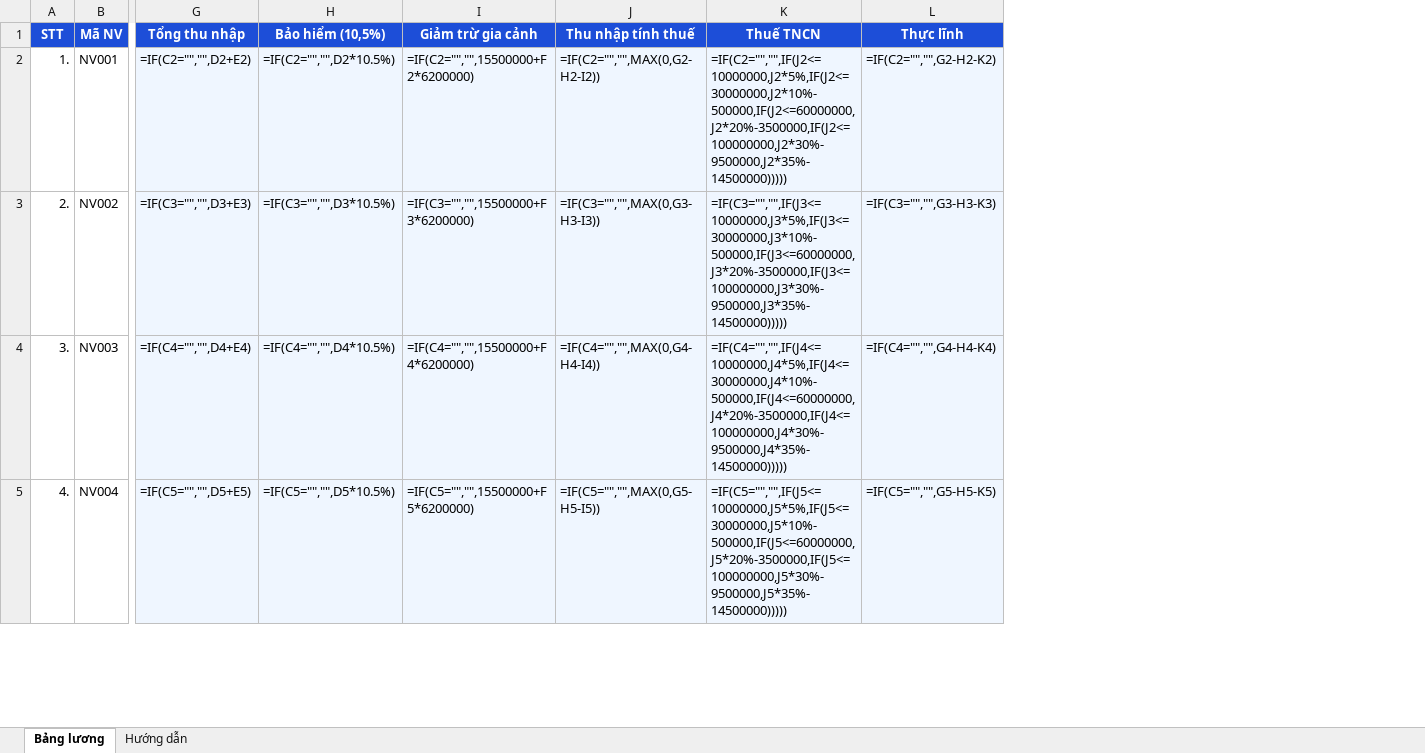
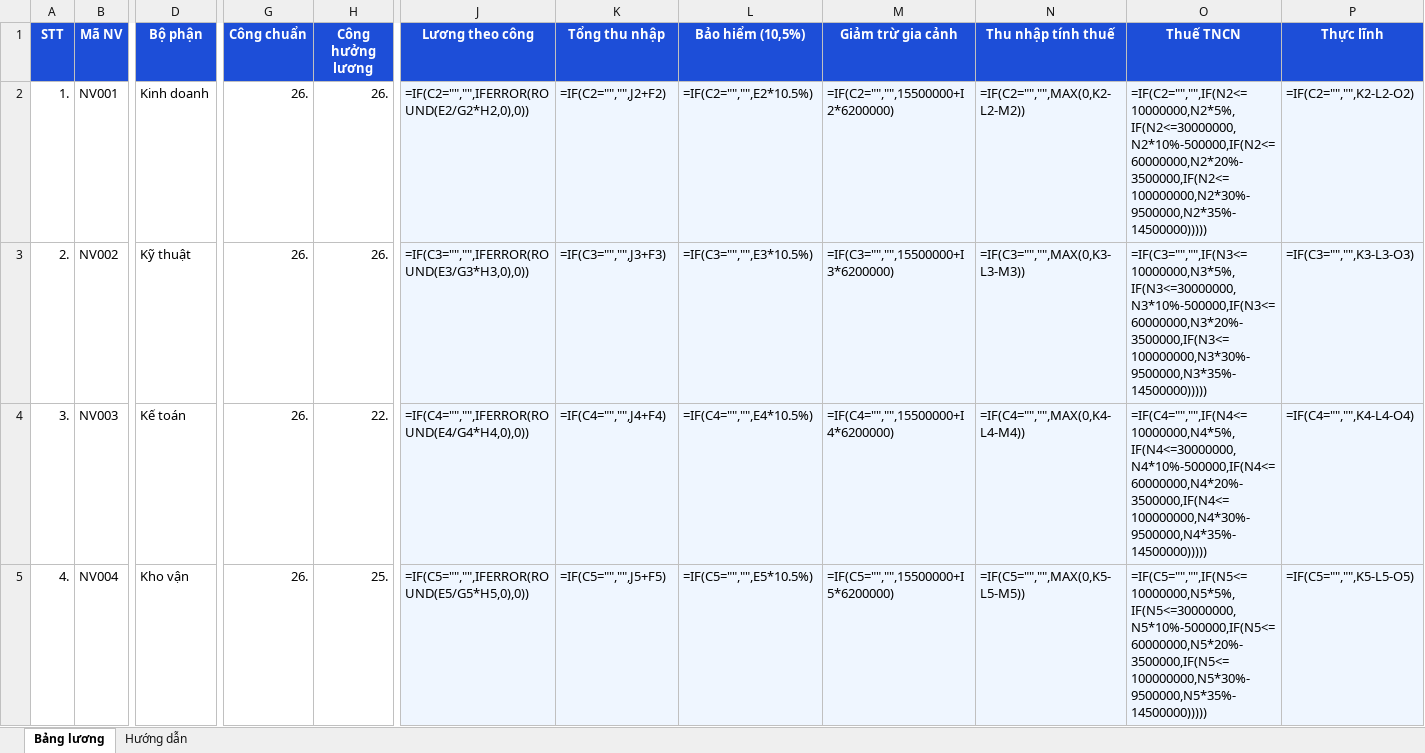
Before and after one commit to vilo0411/dao-tao-excel, an Excel workbook: public/downloads/nhan-su/bang-tinh-luong-nhan-vien.xlsx, sheet Bảng lương, drawn as a sheet; only a part is shown, gaps mark what is left out; values as stored, in another font and other column widths than the file's, no borders; formulas without a stored value are shown as written; addresses are those after the commit; the diff covers the shown part only; the diff names each change by its address in the sheet, - before the commit and + after, or states it on an @@ line.

```diff
--- a/public/downloads/nhan-su/bang-tinh-luong-nhan-vien.xlsx (sheet Bảng lương)
+++ b/public/downloads/nhan-su/bang-tinh-luong-nhan-vien.xlsx (sheet Bảng lương)
+column D (Bộ phận), rows 2-5: Kinh doanh | Kỹ thuật | Kế toán | Kho vận
+column G (Công chuẩn), rows 2-5: all 26.
+column H (Công hưởng lương), rows 2-5: 26. | 26. | 22. | 25.
+column J (Lương theo công), rows 2-5: =IF(C2="","",IFERROR(ROUND(E2/G2*H2,0),0)) | =IF(C3="","",IFERROR(ROUND(E3/G3*H3,0),0)) | =IF(C4="","",IFERROR(ROUND(E4/G4*H4,0),0)) | =IF(C5="","",IFERROR(ROUND(E5/G5*H5,0),0))
-K2 (Tổng thu nhập): =IF(C2="","",D2+E2)
+K2 (Tổng thu nhập): =IF(C2="","",J2+F2)
-L2 (Bảo hiểm (10,5%)): =IF(C2="","",D2*10.5%)
+L2 (Bảo hiểm (10,5%)): =IF(C2="","",E2*10.5%)
-M2 (Giảm trừ gia cảnh): =IF(C2="","",15500000+F2*6200000)
+M2 (Giảm trừ gia cảnh): =IF(C2="","",15500000+I2*6200000)
-N2 (Thu nhập tính thuế): =IF(C2="","",MAX(0,G2-H2-I2))
+N2 (Thu nhập tính thuế): =IF(C2="","",MAX(0,K2-L2-M2))
-O2 (Thuế TNCN): =IF(C2="","",IF(J2<=10000000,J2*5%,IF(J2<=30000000,J2*10%-500000,IF(J2<=60000000,J2*20%-3500000,IF(J2<=100000000,J2*30%-9500000,J2*35%-14500000)))))
+O2 (Thuế TNCN): =IF(C2="","",IF(N2<=10000000,N2*5%,IF(N2<=30000000,N2*10%-500000,IF(N2<=60000000,N2*20%-3500000,IF(N2<=100000000,N2*30%-9500000,N2*35%-14500000)))))
-P2 (Thực lĩnh): =IF(C2="","",G2-H2-K2)
+P2 (Thực lĩnh): =IF(C2="","",K2-L2-O2)
-K3 (Tổng thu nhập): =IF(C3="","",D3+E3)
+K3 (Tổng thu nhập): =IF(C3="","",J3+F3)
-L3 (Bảo hiểm (10,5%)): =IF(C3="","",D3*10.5%)
+L3 (Bảo hiểm (10,5%)): =IF(C3="","",E3*10.5%)
-M3 (Giảm trừ gia cảnh): =IF(C3="","",15500000+F3*6200000)
+M3 (Giảm trừ gia cảnh): =IF(C3="","",15500000+I3*6200000)
-N3 (Thu nhập tính thuế): =IF(C3="","",MAX(0,G3-H3-I3))
+N3 (Thu nhập tính thuế): =IF(C3="","",MAX(0,K3-L3-M3))
-O3 (Thuế TNCN): =IF(C3="","",IF(J3<=10000000,J3*5%,IF(J3<=30000000,J3*10%-500000,IF(J3<=60000000,J3*20%-3500000,IF(J3<=100000000,J3*30%-9500000,J3*35%-14500000)))))
+O3 (Thuế TNCN): =IF(C3="","",IF(N3<=10000000,N3*5%,IF(N3<=30000000,N3*10%-500000,IF(N3<=60000000,N3*20%-3500000,IF(N3<=100000000,N3*30%-9500000,N3*35%-14500000)))))
-P3 (Thực lĩnh): =IF(C3="","",G3-H3-K3)
+P3 (Thực lĩnh): =IF(C3="","",K3-L3-O3)
-K4 (Tổng thu nhập): =IF(C4="","",D4+E4)
+K4 (Tổng thu nhập): =IF(C4="","",J4+F4)
-L4 (Bảo hiểm (10,5%)): =IF(C4="","",D4*10.5%)
+L4 (Bảo hiểm (10,5%)): =IF(C4="","",E4*10.5%)
-M4 (Giảm trừ gia cảnh): =IF(C4="","",15500000+F4*6200000)
+M4 (Giảm trừ gia cảnh): =IF(C4="","",15500000+I4*6200000)
-N4 (Thu nhập tính thuế): =IF(C4="","",MAX(0,G4-H4-I4))
+N4 (Thu nhập tính thuế): =IF(C4="","",MAX(0,K4-L4-M4))
-O4 (Thuế TNCN): =IF(C4="","",IF(J4<=10000000,J4*5%,IF(J4<=30000000,J4*10%-500000,IF(J4<=60000000,J4*20%-3500000,IF(J4<=100000000,J4*30%-9500000,J4*35%-14500000)))))
+O4 (Thuế TNCN): =IF(C4="","",IF(N4<=10000000,N4*5%,IF(N4<=30000000,N4*10%-500000,IF(N4<=60000000,N4*20%-3500000,IF(N4<=100000000,N4*30%-9500000,N4*35%-14500000)))))
-P4 (Thực lĩnh): =IF(C4="","",G4-H4-K4)
+P4 (Thực lĩnh): =IF(C4="","",K4-L4-O4)
-K5 (Tổng thu nhập): =IF(C5="","",D5+E5)
+K5 (Tổng thu nhập): =IF(C5="","",J5+F5)
-L5 (Bảo hiểm (10,5%)): =IF(C5="","",D5*10.5%)
+L5 (Bảo hiểm (10,5%)): =IF(C5="","",E5*10.5%)
-M5 (Giảm trừ gia cảnh): =IF(C5="","",15500000+F5*6200000)
+M5 (Giảm trừ gia cảnh): =IF(C5="","",15500000+I5*6200000)
-N5 (Thu nhập tính thuế): =IF(C5="","",MAX(0,G5-H5-I5))
+N5 (Thu nhập tính thuế): =IF(C5="","",MAX(0,K5-L5-M5))
-O5 (Thuế TNCN): =IF(C5="","",IF(J5<=10000000,J5*5%,IF(J5<=30000000,J5*10%-500000,IF(J5<=60000000,J5*20%-3500000,IF(J5<=100000000,J5*30%-9500000,J5*35%-14500000)))))
+O5 (Thuế TNCN): =IF(C5="","",IF(N5<=10000000,N5*5%,IF(N5<=30000000,N5*10%-500000,IF(N5<=60000000,N5*20%-3500000,IF(N5<=100000000,N5*30%-9500000,N5*35%-14500000)))))
-P5 (Thực lĩnh): =IF(C5="","",G5-H5-K5)
+P5 (Thực lĩnh): =IF(C5="","",K5-L5-O5)
```
Also changed, not shown: 120 edited cells elsewhere in this sheet, sheet Hướng dẫn, public/downloads/nhan-su/bang-cham-cong-nhan-vien.xlsx, 48 other files.
